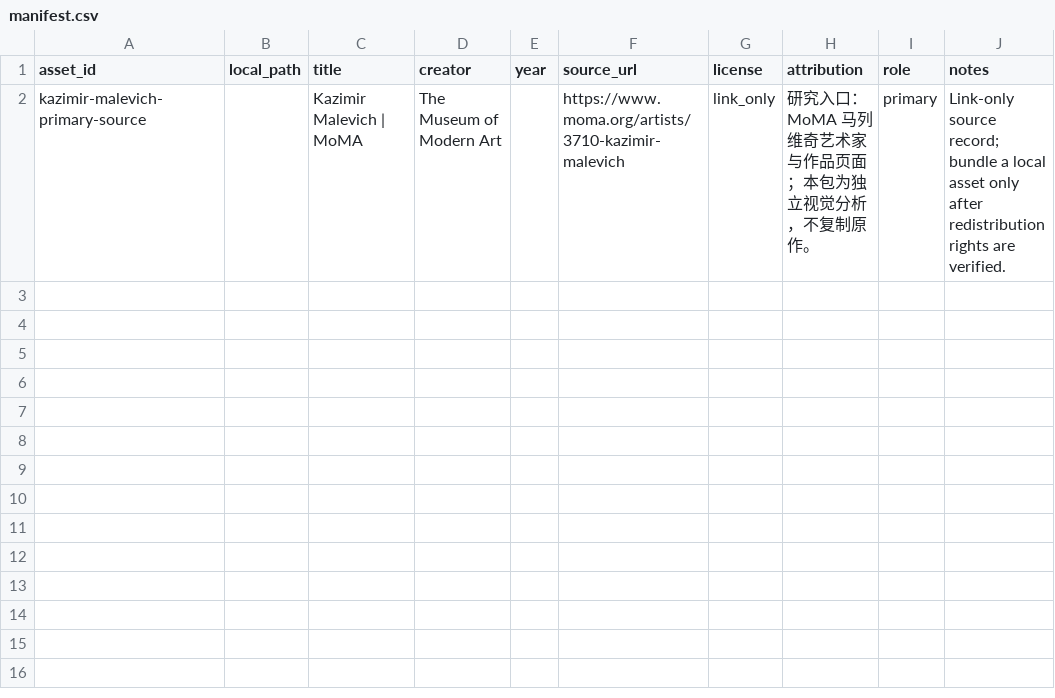
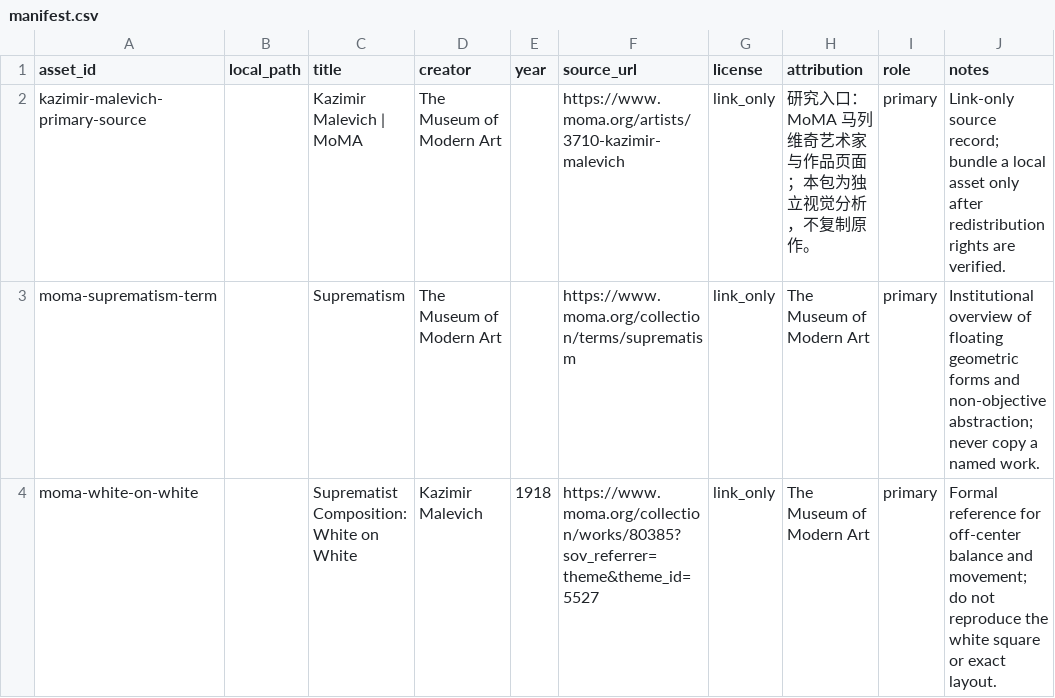
Before and after one commit to ZhouYinLong-lab/OhMyStyle, a CSV file: style-packages/artists/kazimir-malevich/references/manifest.csv, drawn as a sheet.

Commit message:
feat: register Malevich art direction

```diff
--- a/style-packages/artists/kazimir-malevich/references/manifest.csv
+++ b/style-packages/artists/kazimir-malevich/references/manifest.csv
@@ -2 +2,3 @@ asset_id,local_path,title,creator,year,source_url,license,attribution,role,notes
 kazimir-malevich-primary-source,,Kazimir Malevich | MoMA,The Museum of Modern Art,,https://www.moma.org/artists/3710-kazimir-malevich,link_only,研究入口：MoMA 马列维奇艺术家与作品页面；本包为独立视觉分析，不复制原作。,primary,Link-only source record; bundle a local asset only after redistribution rights are verified.
+moma-suprematism-term,,Suprematism,The Museum of Modern Art,,https://www.moma.org/collection/terms/suprematism,link_only,The Museum of Modern Art,primary,Institutional overview of floating geometric forms and non-objective abstraction; never copy a named work.
+moma-white-on-white,,Suprematist Composition: White on White,Kazimir Malevich,1918,https://www.moma.org/collection/works/80385?sov_referrer=theme&theme_id=5527,link_only,The Museum of Modern Art,primary,Formal reference for off-center balance and movement; do not reproduce the white square or exact layout.
```
Also changed, not shown: 18 other files.
